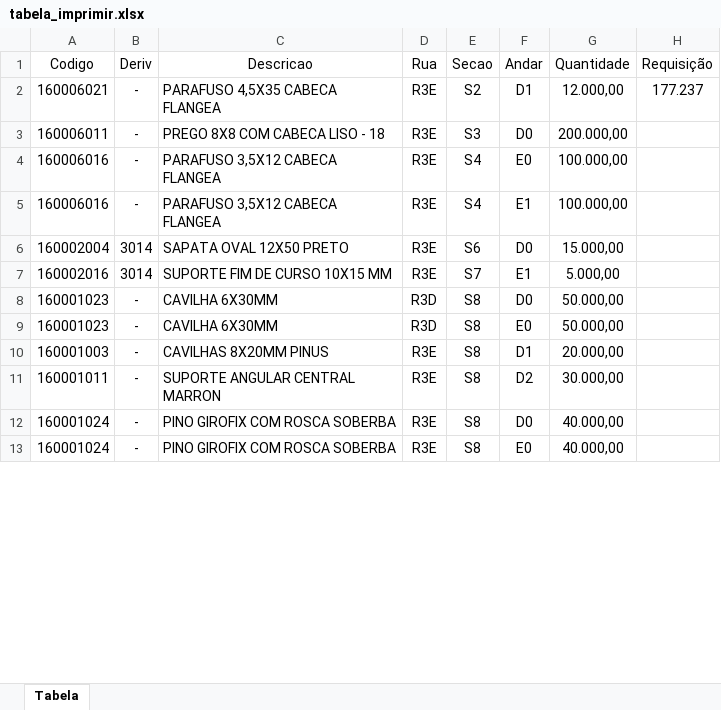
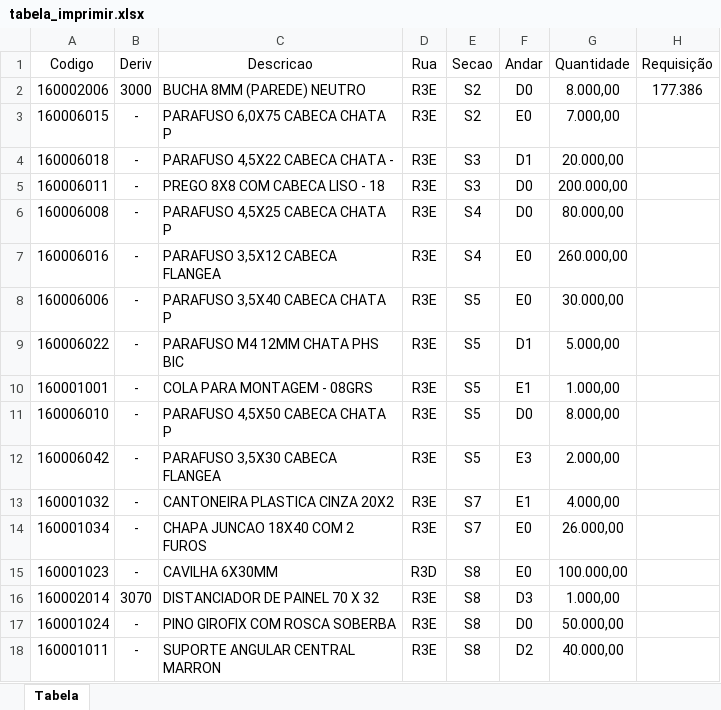
Before and after one commit to enzokpedrica/LineaBrasil, an Excel workbook: tabela_imprimir.xlsx, sheet Tabela, drawn as a sheet; only a part is shown; values as stored, in another font and other column widths than the file's, no borders; removed rows and columns are numbered as before the commit, all else as after; the diff covers the shown part only; the diff names each change by its address in the sheet, - before the commit and + after, or states it on an @@ line.

Commit message:
Alteração para excluir valores duplicados

```diff
--- a/tabela_imprimir.xlsx (sheet Tabela)
+++ b/tabela_imprimir.xlsx (sheet Tabela)
+row 2: 160002006 | 3000 | BUCHA 8MM (PAREDE) NEUTRO | R3E | S2 | D0 | 8.000,00 | 177.386
+row 3: 160006015 | - | PARAFUSO 6,0X75 CABECA CHATA P | R3E | S2 | E0 | 7.000,00
-A4 (Codigo): 160006021
+A4 (Codigo): 160006018
-C4 (Descricao): PARAFUSO 4,5X35 CABECA FLANGEA
+C4 (Descricao): PARAFUSO 4,5X22 CABECA CHATA -
-E4 (Secao): S2
+E4 (Secao): S3
-G4 (Quantidade): 12.000,00
+G4 (Quantidade): 20.000,00
-H4 (Requisição): 177.237
+H4 (Requisição): (empty)
+row 6: 160006008 | - | PARAFUSO 4,5X25 CABECA CHATA P | R3E | S4 | D0 | 80.000,00
-G7 (Quantidade): 100.000,00
+G7 (Quantidade): 260.000,00
+row 8: 160006006 | - | PARAFUSO 3,5X40 CABECA CHATA P | R3E | S5 | E0 | 30.000,00
+row 9: 160006022 | - | PARAFUSO M4 12MM CHATA PHS BIC | R3E | S5 | D1 | 5.000,00
-A10 (Codigo): 160006016
+A10 (Codigo): 160001001
-C10 (Descricao): PARAFUSO 3,5X12 CABECA FLANGEA
+C10 (Descricao): COLA PARA MONTAGEM - 08GRS
-E10 (Secao): S4
+E10 (Secao): S5
-G10 (Quantidade): 100.000,00
+G10 (Quantidade): 1.000,00
-row 6: 160002004 | 3014 | SAPATA OVAL 12X50 PRETO | R3E | S6 | D0 | 15.000,00
+row 11: 160006010 | - | PARAFUSO 4,5X50 CABECA CHATA P | R3E | S5 | D0 | 8.000,00
+row 12: 160006042 | - | PARAFUSO 3,5X30 CABECA FLANGEA | R3E | S5 | E3 | 2.000,00
-A13 (Codigo): 160002016
+A13 (Codigo): 160001032
-B13 (Deriv): 3014
+B13 (Deriv): -
-C13 (Descricao): SUPORTE FIM DE CURSO 10X15 MM
+C13 (Descricao): CANTONEIRA PLASTICA CINZA 20X2
-G13 (Quantidade): 5.000,00
+G13 (Quantidade): 4.000,00
-row 8: 160001023 | - | CAVILHA 6X30MM | R3D | S8 | D0 | 50.000,00
+row 14: 160001034 | - | CHAPA JUNCAO 18X40 COM 2 FUROS | R3E | S7 | E0 | 26.000,00
-G15 (Quantidade): 50.000,00
+G15 (Quantidade): 100.000,00
-row 10: 160001003 | - | CAVILHAS 8X20MM PINUS | R3E | S8 | D1 | 20.000,00
-row 11: 160001011 | - | SUPORTE ANGULAR CENTRAL MARRON | R3E | S8 | D2 | 30.000,00
+row 16: 160002014 | 3070 | DISTANCIADOR DE PAINEL 70 X 32 | R3E | S8 | D3 | 1.000,00
-G17 (Quantidade): 40.000,00
+G17 (Quantidade): 50.000,00
-A18 (Codigo): 160001024
+A18 (Codigo): 160001011
-C18 (Descricao): PINO GIROFIX COM ROSCA SOBERBA
+C18 (Descricao): SUPORTE ANGULAR CENTRAL MARRON
-F18 (Andar): E0
+F18 (Andar): D2
```
Also changed, not shown: 2 added rows, 8 removed rows and 3 edited cells elsewhere in this sheet, 2 other files.
